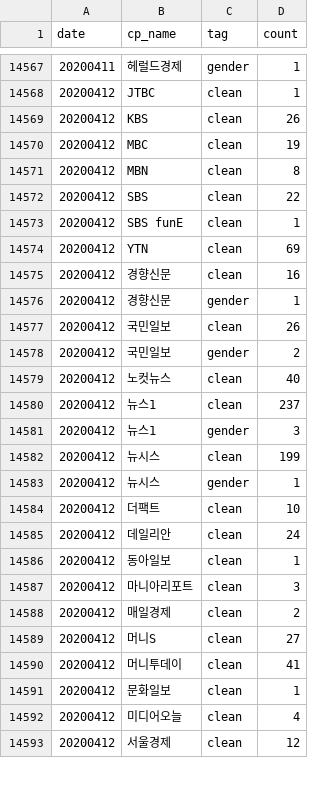
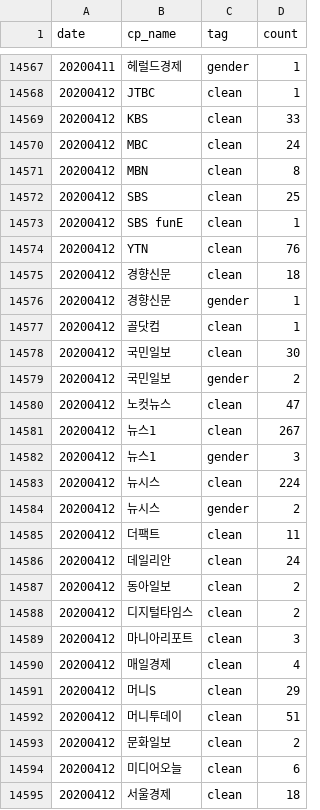
Before and after one commit to misogynyX/done-it-again, a CSV file: docs/_data/stats.csv, drawn as a sheet; only a part is shown, gaps mark what is left out; the diff covers the shown part only.

```diff
--- a/docs/_data/stats.csv
+++ b/docs/_data/stats.csv
@@ -14568,26 +14568,28 @@ date,cp_name,tag,count
 20200412,JTBC,clean,1
-20200412,KBS,clean,26
-20200412,MBC,clean,19
+20200412,KBS,clean,33
+20200412,MBC,clean,24
 20200412,MBN,clean,8
-20200412,SBS,clean,22
+20200412,SBS,clean,25
 20200412,SBS funE,clean,1
-20200412,YTN,clean,69
-20200412,경향신문,clean,16
+20200412,YTN,clean,76
+20200412,경향신문,clean,18
 20200412,경향신문,gender,1
-20200412,국민일보,clean,26
+20200412,골닷컴,clean,1
+20200412,국민일보,clean,30
 20200412,국민일보,gender,2
-20200412,노컷뉴스,clean,40
-20200412,뉴스1,clean,237
+20200412,노컷뉴스,clean,47
+20200412,뉴스1,clean,267
 20200412,뉴스1,gender,3
-20200412,뉴시스,clean,199
-20200412,뉴시스,gender,1
-20200412,더팩트,clean,10
+20200412,뉴시스,clean,224
+20200412,뉴시스,gender,2
+20200412,더팩트,clean,11
 20200412,데일리안,clean,24
-20200412,동아일보,clean,1
+20200412,동아일보,clean,2
+20200412,디지털타임스,clean,2
 20200412,마니아리포트,clean,3
-20200412,매일경제,clean,2
-20200412,머니S,clean,27
-20200412,머니투데이,clean,41
-20200412,문화일보,clean,1
-20200412,미디어오늘,clean,4
-20200412,서울경제,clean,12
+20200412,매일경제,clean,4
+20200412,머니S,clean,29
+20200412,머니투데이,clean,51
+20200412,문화일보,clean,2
+20200412,미디어오늘,clean,6
+20200412,서울경제,clean,18
```
Also changed, not shown: 16 edited cells elsewhere in this file, docs/_data/stats_best_cps.csv, docs/_data/stats_daily.csv, 2 other files.
